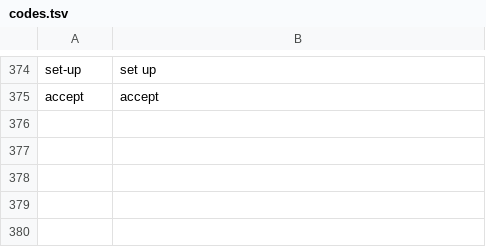
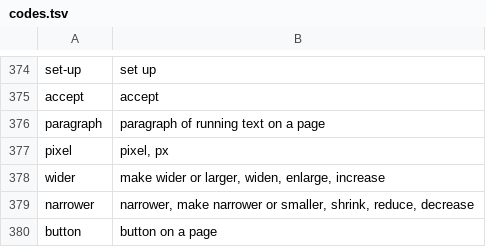
Before and after one commit to ike5/CDIPL, a TSV file: stage2/wordings/codes.tsv, drawn as a sheet; only a part is shown, gaps mark what is left out; the diff names each change by its address in the sheet, - before the commit and + after, or states it on an @@ line.

```diff
--- a/stage2/wordings/codes.tsv
+++ b/stage2/wordings/codes.tsv
+row 376: paragraph | paragraph of running text on a page
+row 377: pixel | pixel, px
+row 378: wider | make wider or larger, widen, enlarge, increase
+row 379: narrower | narrower, make narrower or smaller, shrink, reduce, decrease
+row 380: button | button on a page
```
Also changed, not shown: cdipl/library/words_en.tsv, 6 other files.
